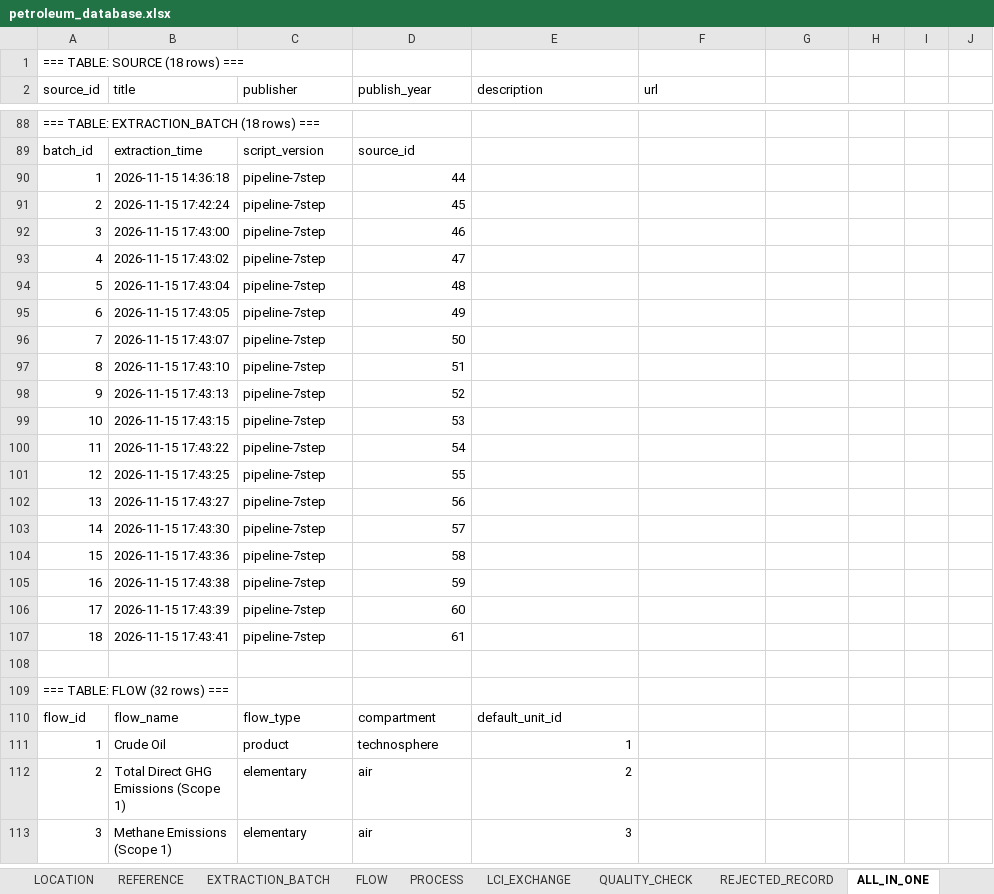
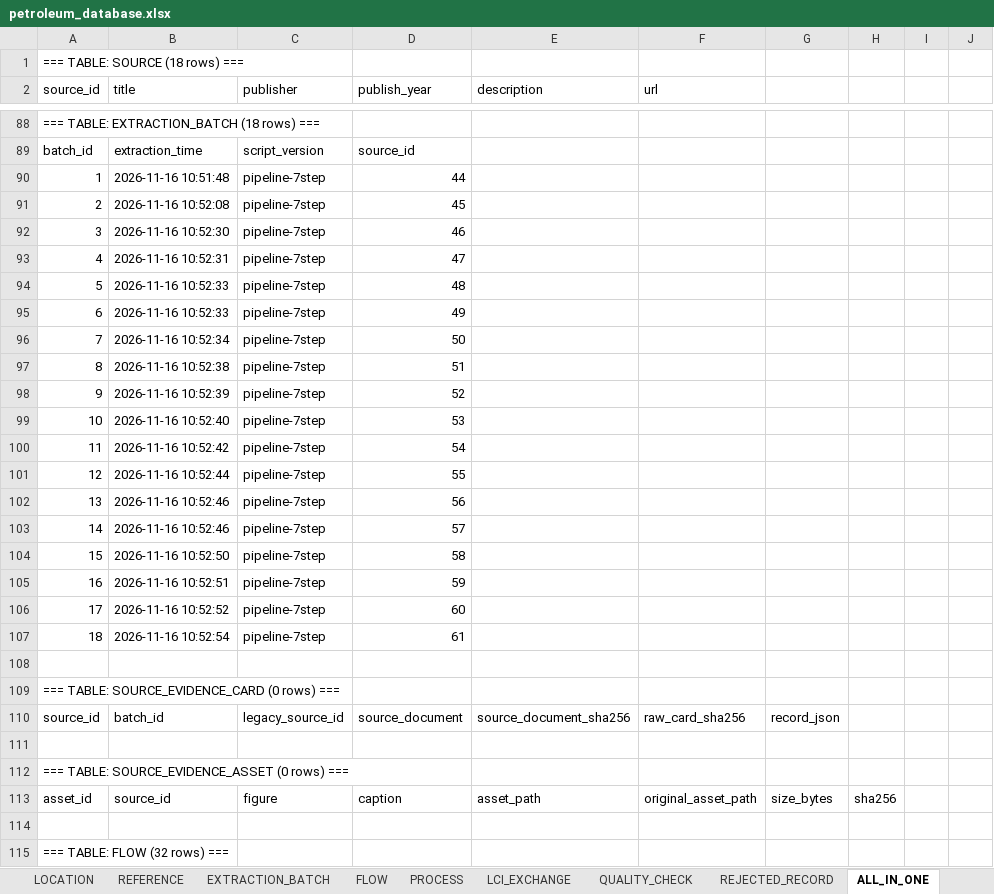
Before and after one commit to M77TH/CN230-S1-G02-MaRianDB, an Excel workbook: docs/database/xlsx/petroleum_database.xlsx, sheet ALL_IN_ONE, drawn as a sheet; only a part is shown, gaps mark what is left out; the shorter side is filled out with more unchanged rows; values as stored, in another font and other column widths than the file's, no borders; formulas without a stored value are shown as written; the diff covers the shown part only; the diff names each change by its address in the sheet, - before the commit and + after, or states it on an @@ line.

Commit message:
feat(database): add provenance and geospatial evidence tables
- Extend database schema and exports with source evidence and geospatial provenance
- Regenerate CSV, XLSX, and SQLite database snapshots
- Add additive MySQL and SQLite migrations and update the ERD

```diff
--- a/docs/database/xlsx/petroleum_database.xlsx (sheet ALL_IN_ONE)
+++ b/docs/database/xlsx/petroleum_database.xlsx (sheet ALL_IN_ONE)
-B90 (title): 2026-11-15 14:36:18
+B90 (title): 2026-11-16 10:51:48
-B91 (title): 2026-11-15 17:42:24
+B91 (title): 2026-11-16 10:52:08
-B92 (title): 2026-11-15 17:43:00
+B92 (title): 2026-11-16 10:52:30
-B93 (title): 2026-11-15 17:43:02
+B93 (title): 2026-11-16 10:52:31
-B94 (title): 2026-11-15 17:43:04
+B94 (title): 2026-11-16 10:52:33
-B95 (title): 2026-11-15 17:43:05
+B95 (title): 2026-11-16 10:52:33
-B96 (title): 2026-11-15 17:43:07
+B96 (title): 2026-11-16 10:52:34
-B97 (title): 2026-11-15 17:43:10
+B97 (title): 2026-11-16 10:52:38
-B98 (title): 2026-11-15 17:43:13
+B98 (title): 2026-11-16 10:52:39
-B99 (title): 2026-11-15 17:43:15
+B99 (title): 2026-11-16 10:52:40
-B100 (title): 2026-11-15 17:43:22
+B100 (title): 2026-11-16 10:52:42
-B101 (title): 2026-11-15 17:43:25
+B101 (title): 2026-11-16 10:52:44
-B102 (title): 2026-11-15 17:43:27
+B102 (title): 2026-11-16 10:52:46
-B103 (title): 2026-11-15 17:43:30
+B103 (title): 2026-11-16 10:52:46
-B104 (title): 2026-11-15 17:43:36
+B104 (title): 2026-11-16 10:52:50
-B105 (title): 2026-11-15 17:43:38
+B105 (title): 2026-11-16 10:52:51
-B106 (title): 2026-11-15 17:43:39
+B106 (title): 2026-11-16 10:52:52
-B107 (title): 2026-11-15 17:43:41
+B107 (title): 2026-11-16 10:52:54
+row 108: (empty)
+row 109: === TABLE: SOURCE_EVIDENCE_CARD (0 rows) ===
+row 110: source_id | batch_id | legacy_source_id | source_document | source_document_sha256 | raw_card_sha256 | record_json
+row 111: (empty)
+row 112: === TABLE: SOURCE_EVIDENCE_ASSET (0 rows) ===
+row 113: asset_id | source_id | figure | caption | asset_path | original_asset_path | size_bytes | sha256
```
Also changed, not shown: 60 added rows, 4 edited cells and row numbers in column A elsewhere in this sheet, sheet REJECTED_RECORD, sheet EXTRACTION_BATCH, sheet SOURCE, docs/database/all_tables.xlsx, docs/database/xlsx/EXTRACTION_BATCH.xlsx, 22 other files.
